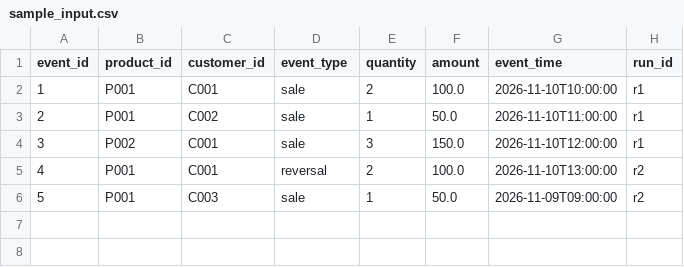
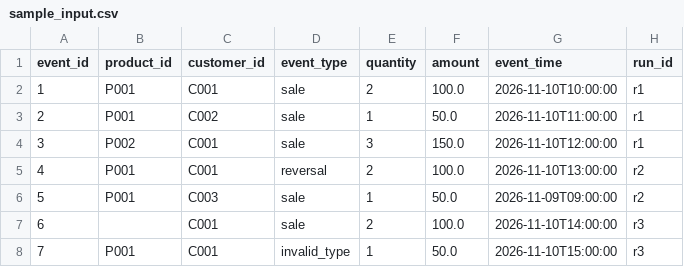
Before and after one commit to vangalasruthi/daily-metrics-pipeline, a CSV file: data/sample_input.csv, drawn as a sheet.

Commit message:
Add invalid records and expected output

```diff
--- a/data/sample_input.csv
+++ b/data/sample_input.csv
@@ -6 +6,3 @@ event_id,product_id,customer_id,event_type,quantity,amount,event_time,run_id
 5,P001,C003,sale,1,50.0,2026-11-09T09:00:00,r2
+6,,C001,sale,2,100.0,2026-11-10T14:00:00,r3
+7,P001,C001,invalid_type,1,50.0,2026-11-10T15:00:00,r3
```
Also changed, not shown: 2 other files.
